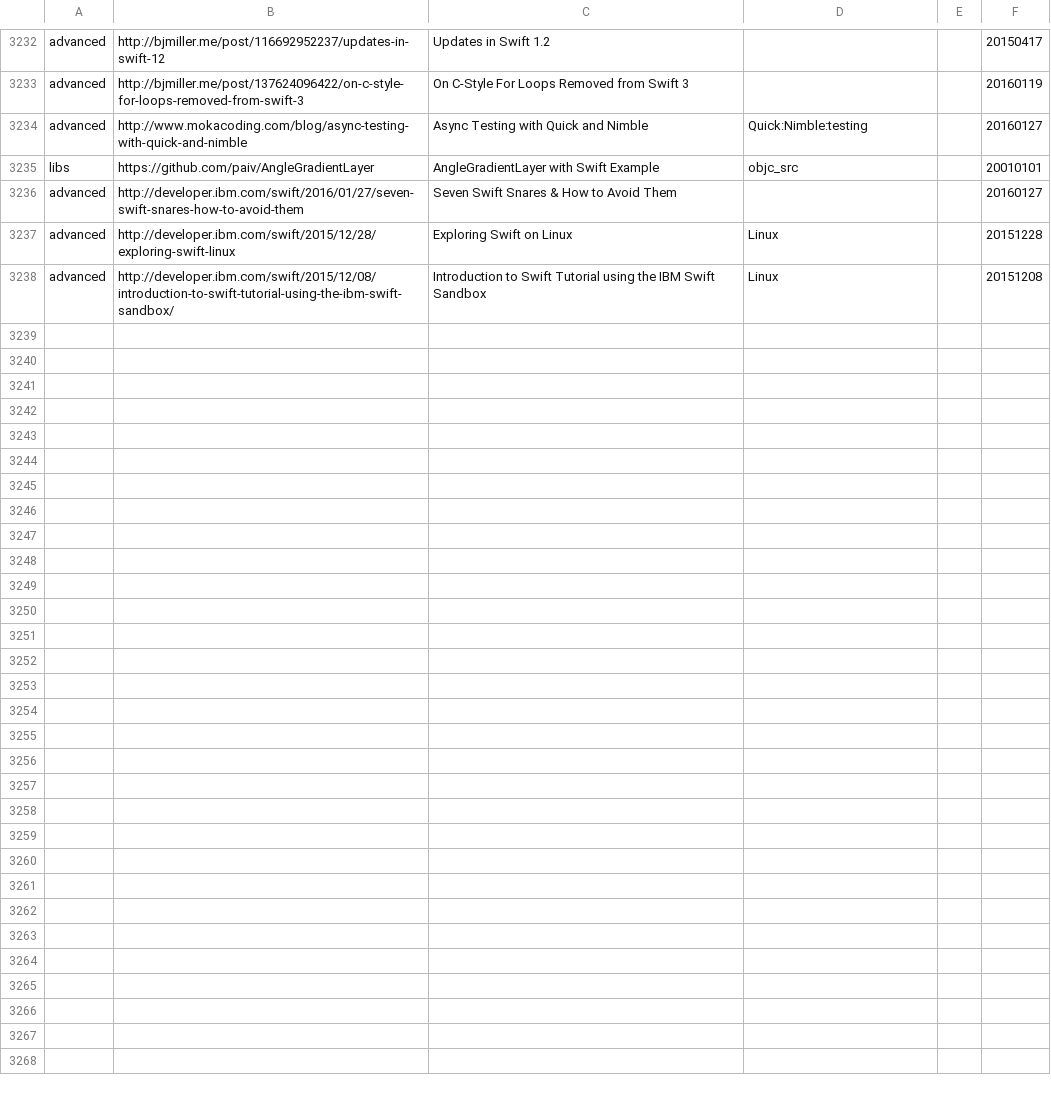
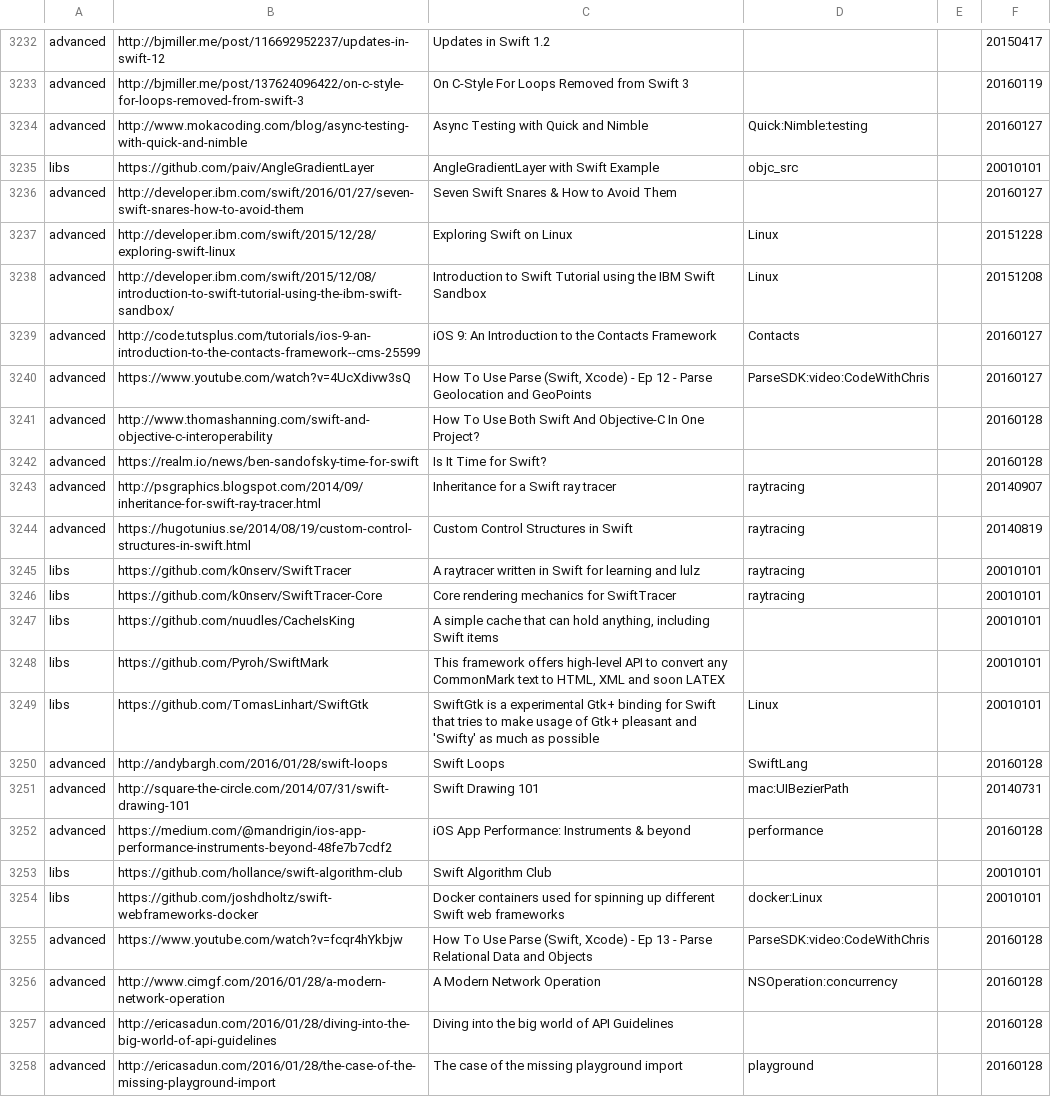
Before and after one commit to melling/SwiftResources, a TSV file: swift_urls.tsv, drawn as a sheet; only a part is shown, gaps mark what is left out; the diff covers the shown part only; the diff names each change by its address in the sheet, - before the commit and + after, or states it on an @@ line.

Commit message:
More urls

```diff
--- a/swift_urls.tsv
+++ b/swift_urls.tsv
+row 3239: advanced | http://code.tutsplus.com/tutorials/ios-9-an-introduction-to-the-contacts-framework--cms-25599 | iOS 9: An Introduction to the Contacts Framework | Contacts |  | 20160127
+row 3240: advanced | https://www.youtube.com/watch?v=4UcXdivw3sQ | How To Use Parse (Swift, Xcode) - Ep 12 - Parse Geolocation and GeoPoints | ParseSDK:video:CodeWithChris |  | 20160127
+row 3241: advanced | http://www.thomashanning.com/swift-and-objective-c-interoperability | How To Use Both Swift And Objective-C In One Project? |  |  | 20160128
+row 3242: advanced | https://realm.io/news/ben-sandofsky-time-for-swift | Is It Time for Swift? |  |  | 20160128
+row 3243: advanced | http://psgraphics.blogspot.com/2014/09/inheritance-for-swift-ray-tracer.html | Inheritance for a Swift ray tracer | raytracing |  | 20140907
+row 3244: advanced | https://hugotunius.se/2014/08/19/custom-control-structures-in-swift.html | Custom Control Structures in Swift | raytracing |  | 20140819
+row 3245: libs | https://github.com/k0nserv/SwiftTracer | A raytracer written in Swift for learning and lulz | raytracing |  | 20010101
+row 3246: libs | https://github.com/k0nserv/SwiftTracer-Core | Core rendering mechanics for SwiftTracer | raytracing |  | 20010101
+row 3247: libs | https://github.com/nuudles/CacheIsKing | A simple cache that can hold anything, including Swift items |  |  | 20010101
+row 3248: libs | https://github.com/Pyroh/SwiftMark | This framework offers high-level API to convert any CommonMark text to HTML, XML and soon LATEX |  |  | 20010101
+row 3249: libs | https://github.com/TomasLinhart/SwiftGtk | SwiftGtk is a experimental Gtk+ binding for Swift that tries to make usage of Gtk+ pleasant and 'Swifty' as much as possible | Linux |  | 20010101
+row 3250: advanced | http://andybargh.com/2016/01/28/swift-loops | Swift Loops | SwiftLang |  | 20160128
+row 3251: advanced | http://square-the-circle.com/2014/07/31/swift-drawing-101 | Swift Drawing 101 | mac:UIBezierPath |  | 20140731
+row 3252: advanced | https://medium.com/@mandrigin/ios-app-performance-instruments-beyond-48fe7b7cdf2 | iOS App Performance: Instruments & beyond | performance |  | 20160128
+row 3253: libs | https://github.com/hollance/swift-algorithm-club | Swift Algorithm Club |  |  | 20010101
+row 3254: libs | https://github.com/joshdholtz/swift-webframeworks-docker | Docker containers used for spinning up different Swift web frameworks | docker:Linux |  | 20010101
+row 3255: advanced | https://www.youtube.com/watch?v=fcqr4hYkbjw | How To Use Parse (Swift, Xcode) - Ep 13 - Parse Relational Data and Objects | ParseSDK:video:CodeWithChris |  | 20160128
+row 3256: advanced | http://www.cimgf.com/2016/01/28/a-modern-network-operation | A Modern Network Operation | NSOperation:concurrency |  | 20160128
+row 3257: advanced | http://ericasadun.com/2016/01/28/diving-into-the-big-world-of-api-guidelines | Diving into the big world of API Guidelines |  |  | 20160128
+row 3258: advanced | http://ericasadun.com/2016/01/28/the-case-of-the-missing-playground-import | The case of the missing playground import | playground |  | 20160128
```
Also changed, not shown: 21 added rows and 8 edited cells elsewhere in this file.
